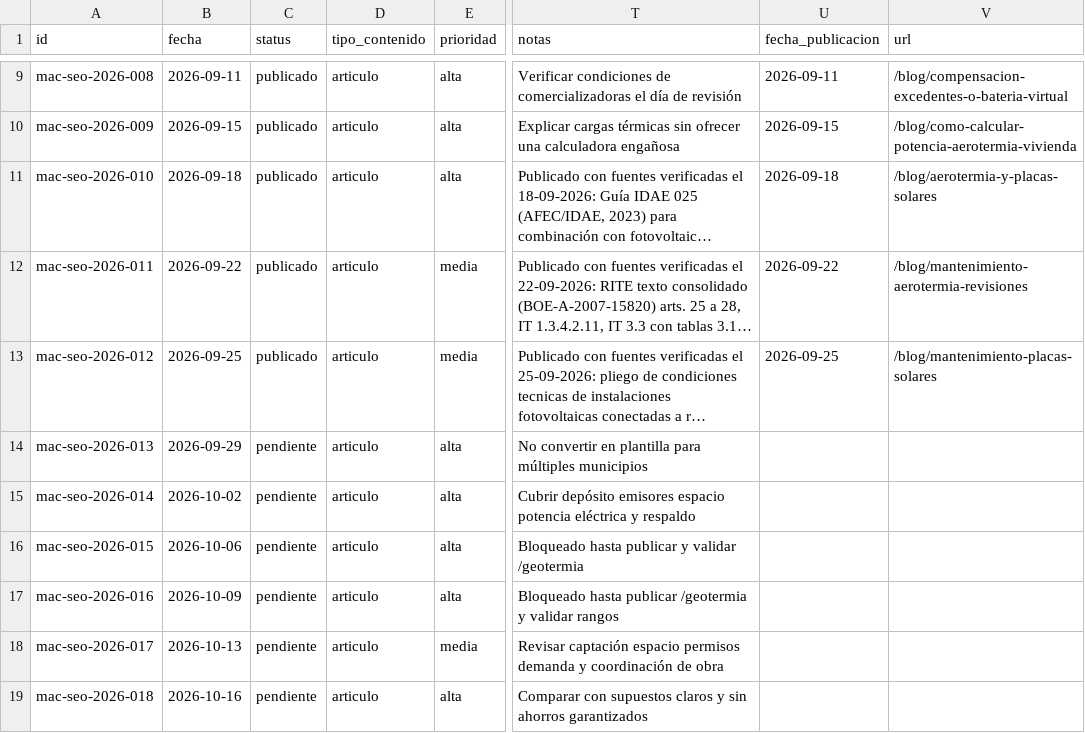
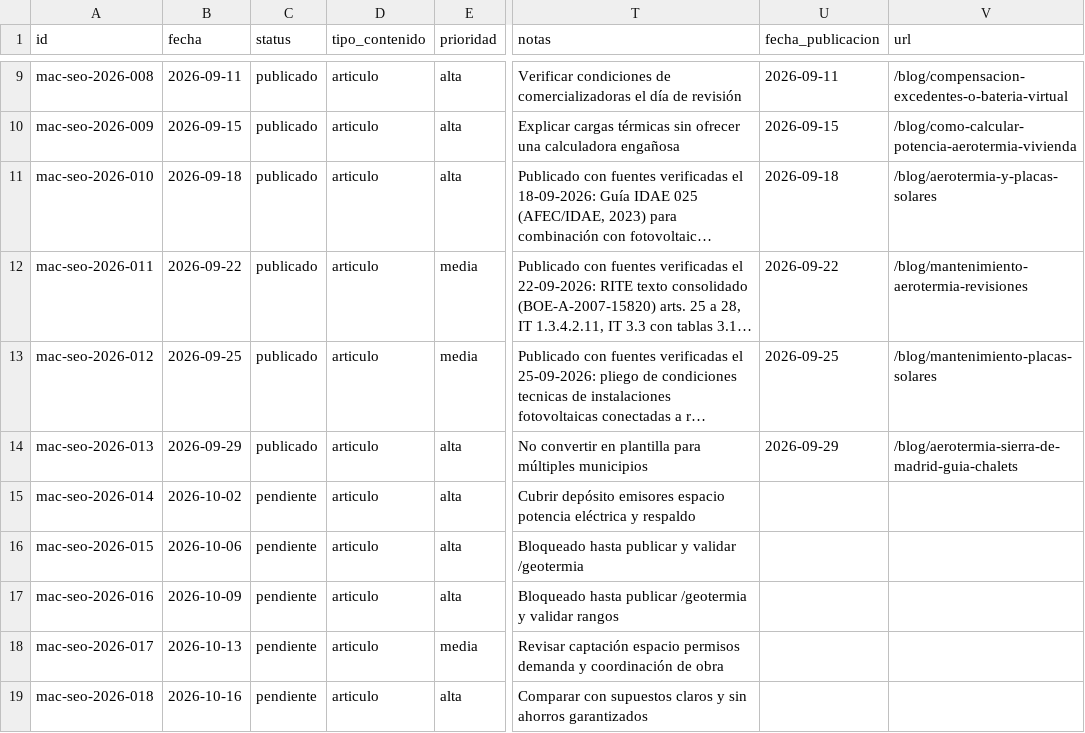
Before and after one commit to DevErickDiCE/maclima, a CSV file: docs/seo/calendario-publicaciones.csv, drawn as a sheet; only a part is shown, gaps mark what is left out; long unchanged cells end in …; the diff names each change by its address in the sheet, - before the commit and + after, or states it on an @@ line.

```diff
--- a/docs/seo/calendario-publicaciones.csv
+++ b/docs/seo/calendario-publicaciones.csv
-C14 (status): pendiente
+C14 (status): publicado
-U14 (fecha_publicacion): (empty)
+U14 (fecha_publicacion): 2026-09-29
-V14 (url): (empty)
+V14 (url): /blog/aerotermia-sierra-de-madrid-guia-chalets
```
Also changed, not shown: docs/seo/registro-publicaciones.csv, 1 other file.
